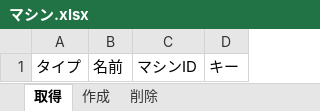
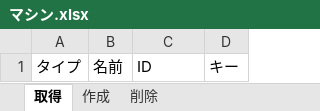
Before and after one commit to UiPath-Services/OrchestratorManager, an Excel workbook: Config/JA/マシン.xlsx, sheet 取得, drawn as a sheet; values as stored, in another font and other column widths than the file's, no borders; table styles not drawn; the diff names each change by its address in the sheet, - before the commit and + after, or states it on an @@ line.

```diff
--- a/Config/JA/マシン.xlsx (sheet 取得)
+++ b/Config/JA/マシン.xlsx (sheet 取得)
-C1: マシンID
+C1: ID
```
Also changed, not shown: sheet 削除, sheet 作成, Config/Config.xlsx, Config/EN/Machines.xlsx, 3 other files.
